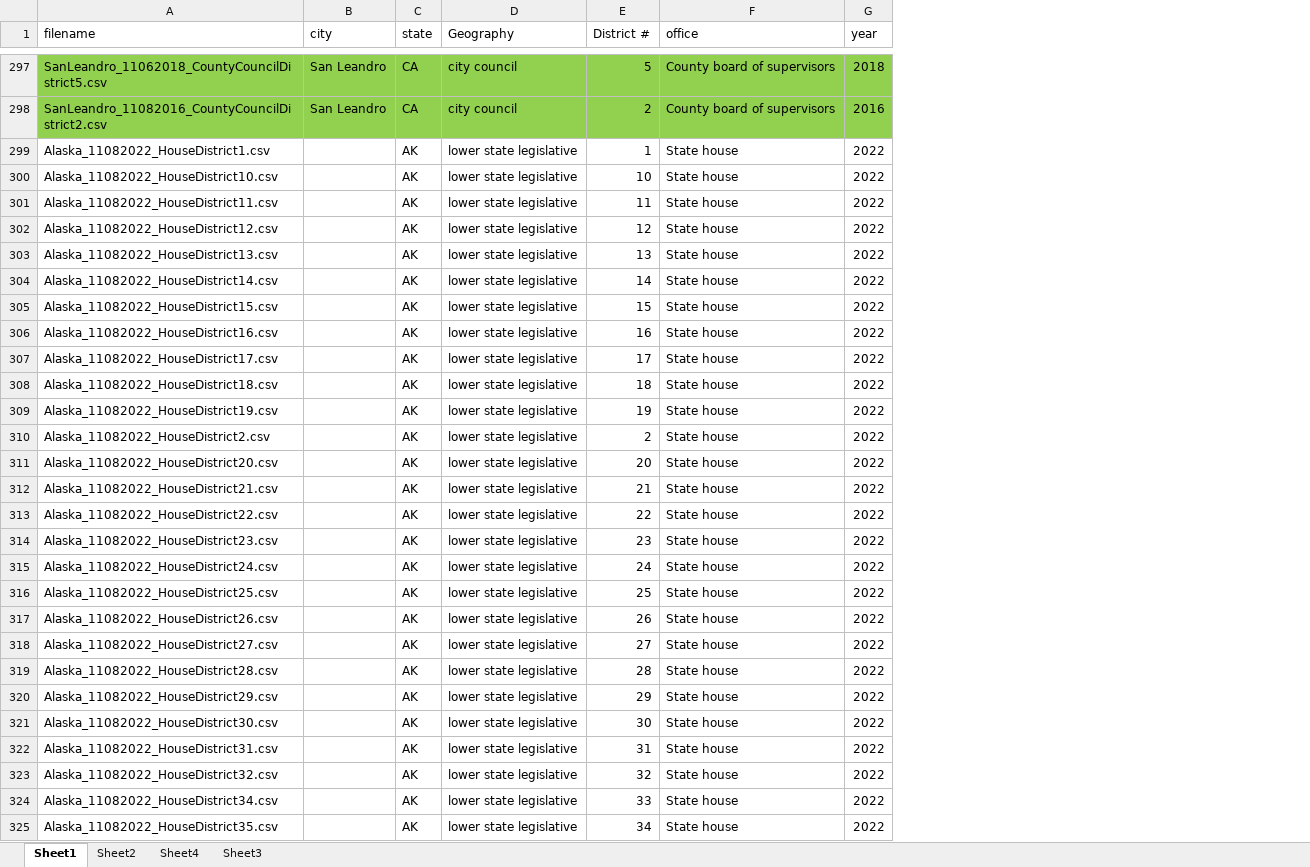
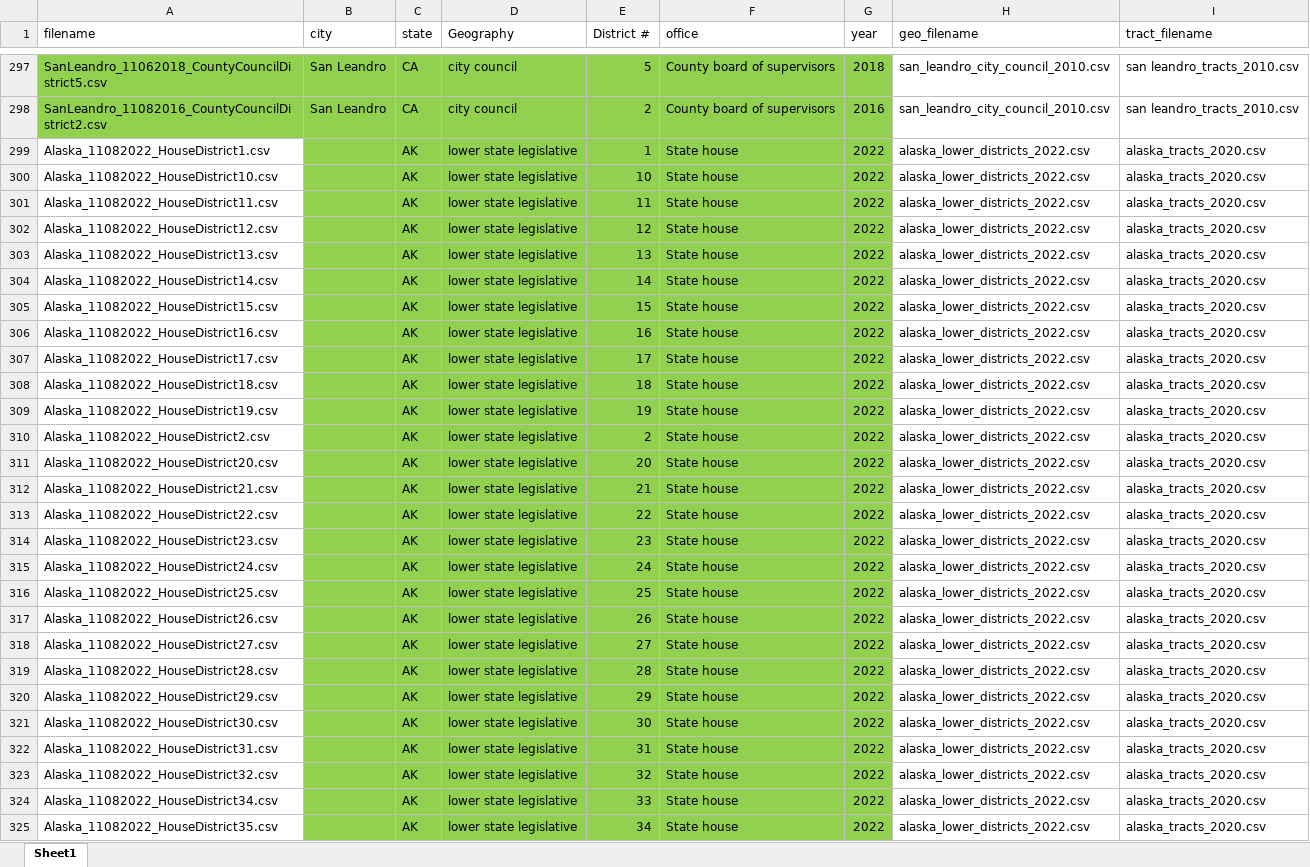
Before and after one commit to keverage-guan/RA-Work, an Excel workbook: acs/elections.xlsx, sheet Sheet1, drawn as a sheet; only a part is shown, gaps mark what is left out; values as stored, in another font and other column widths than the file's, no borders; the diff covers the shown part only; the diff names each change by its address in the sheet, - before the commit and + after, or states it on an @@ line.

Commit message:
alaska done

```diff
--- a/acs/elections.xlsx (sheet Sheet1)
+++ b/acs/elections.xlsx (sheet Sheet1)
-sheet tab: Sheet2
-sheet tab: Sheet4
-sheet tab: Sheet3
+column H (geo_filename), rows 297-325: san_leandro_city_council_2010.csv | san_leandro_city_council_2010.csv | alaska_lower_districts_2022.csv | alaska_lower_districts_2022.csv | alaska_lower_districts_2022.csv | alaska_lower_districts_2022.csv | alaska_lower_districts_2022.csv | alaska_lower_districts_2022.csv | alaska_lower_districts_2022.csv | alaska_lower_districts_2022.csv | alaska_lower_districts_2022.csv | alaska_lower_districts_2022.csv | alaska_lower_districts_2022.csv | alaska_lower_districts_2022.csv | alaska_lower_districts_2022.csv | alaska_lower_districts_2022.csv | alaska_lower_districts_2022.csv | alaska_lower_districts_2022.csv | alaska_lower_districts_2022.csv | alaska_lower_districts_2022.csv | alaska_lower_districts_2022.csv | alaska_lower_districts_2022.csv | alaska_lower_districts_2022.csv | alaska_lower_districts_2022.csv | alaska_lower_districts_2022.csv | alaska_lower_districts_2022.csv | alaska_lower_districts_2022.csv | alaska_lower_districts_2022.csv | alaska_lower_districts_2022.csv
+column I (tract_filename), rows 297-325: san leandro_tracts_2010.csv | san leandro_tracts_2010.csv | alaska_tracts_2020.csv | alaska_tracts_2020.csv | alaska_tracts_2020.csv | alaska_tracts_2020.csv | alaska_tracts_2020.csv | alaska_tracts_2020.csv | alaska_tracts_2020.csv | alaska_tracts_2020.csv | alaska_tracts_2020.csv | alaska_tracts_2020.csv | alaska_tracts_2020.csv | alaska_tracts_2020.csv | alaska_tracts_2020.csv | alaska_tracts_2020.csv | alaska_tracts_2020.csv | alaska_tracts_2020.csv | alaska_tracts_2020.csv | alaska_tracts_2020.csv | alaska_tracts_2020.csv | alaska_tracts_2020.csv | alaska_tracts_2020.csv | alaska_tracts_2020.csv | alaska_tracts_2020.csv | alaska_tracts_2020.csv | alaska_tracts_2020.csv | alaska_tracts_2020.csv | alaska_tracts_2020.csv
-B299:G325 fill: none
+B299:G325 fill: #92D050
```
Also changed, not shown: cell formats elsewhere in this sheet, 27 other files.
